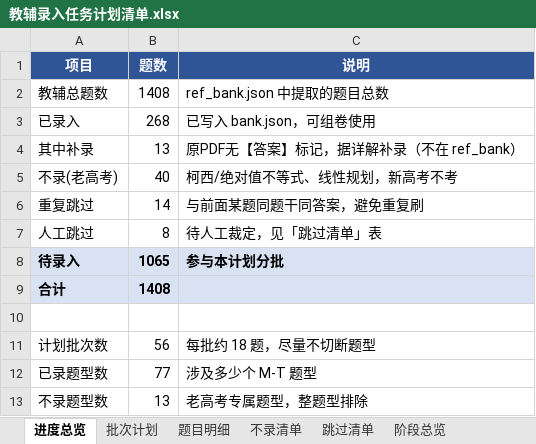
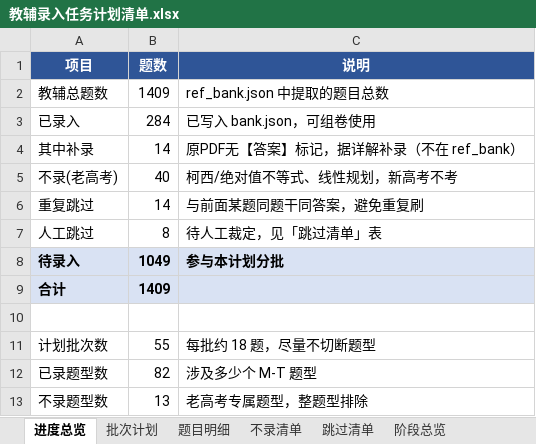
Before and after one commit to adwlachowicz684-star/Test-paper-generation-tool, an Excel workbook: gaokao-paper/教辅录入任务计划清单.xlsx, sheet 进度总览, drawn as a sheet; values as stored, in another font and other column widths than the file's, no borders; the diff names each change by its address in the sheet, - before the commit and + after, or states it on an @@ line.

```diff
--- a/gaokao-paper/教辅录入任务计划清单.xlsx (sheet 进度总览)
+++ b/gaokao-paper/教辅录入任务计划清单.xlsx (sheet 进度总览)
-B2 (题数): 1408
+B2 (题数): 1409
-B3 (题数): 268
+B3 (题数): 284
-B4 (题数): 13
+B4 (题数): 14
-B8 (题数): 1065
+B8 (题数): 1049
-B9 (题数): 1408
+B9 (题数): 1409
-B11 (题数): 56
+B11 (题数): 55
-B12 (题数): 77
+B12 (题数): 82
```
Also changed, not shown: sheet 题目明细, sheet 批次计划, sheet 阶段总览, gaokao-paper/高三题库与间隔复习系统.xlsx, 11 other files.
